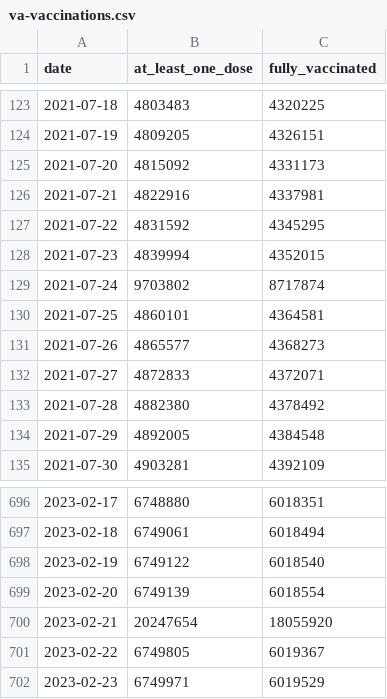
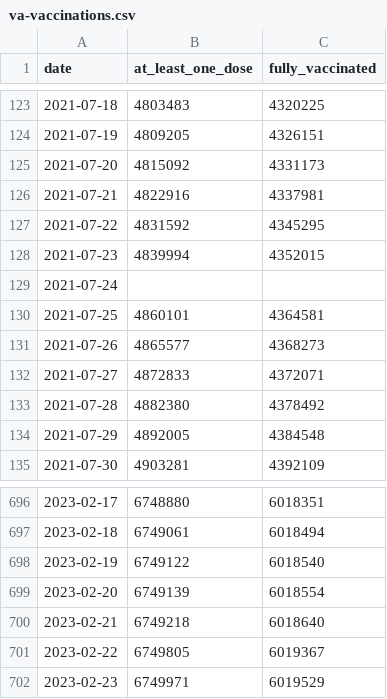
Before and after one commit to ryooan/ryanbeck-site, a CSV file: public/data/forecasting/va-vaccinations.csv, drawn as a sheet; only a part is shown, gaps mark what is left out.

```diff
--- a/public/data/forecasting/va-vaccinations.csv
+++ b/public/data/forecasting/va-vaccinations.csv
@@ -128,3 +128,3 @@ date,at_least_one_dose,fully_vaccinated
 2021-07-23,4839994,4352015
-2021-07-24,9703802,8717874
+2021-07-24,,
 2021-07-25,4860101,4364581
@@ -699,3 +699,3 @@ date,at_least_one_dose,fully_vaccinated
 2023-02-20,6749139,6018554
-2023-02-21,20247654,18055920
+2023-02-21,6749218,6018640
 2023-02-22,6749805,6019367
```
Also changed, not shown: public/data/forecasting/faamg-revenues-quarterly.csv, public/data/forecasting/va-vaccinations-by-age.csv, 13 other files.
